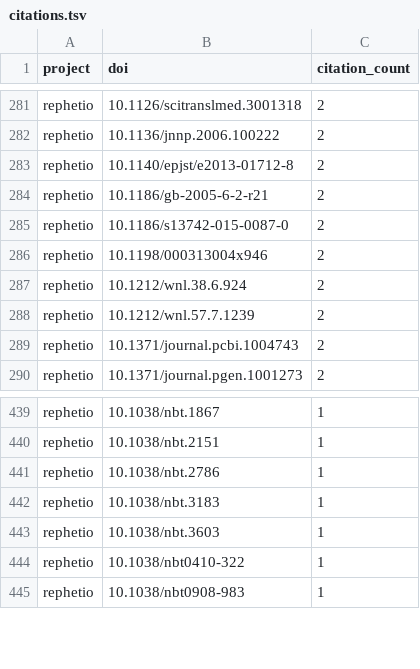
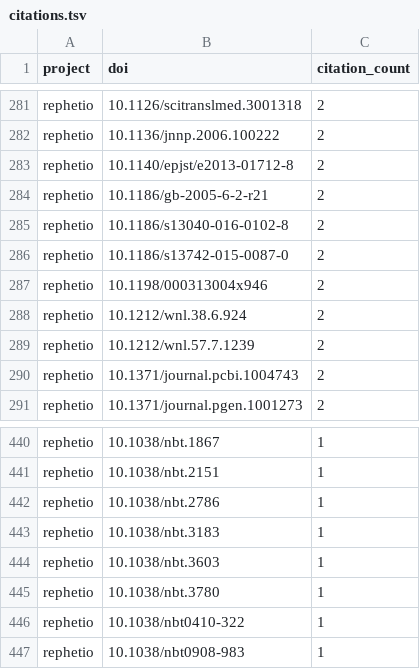
Before and after one commit to dhimmel/thinklytics, a TSV file: process/table/citations.tsv, drawn as a sheet; only a part is shown, gaps mark what is left out; the diff names each change by its address in the sheet, - before the commit and + after, or states it on an @@ line.

```diff
--- a/process/table/citations.tsv
+++ b/process/table/citations.tsv
+row 285: rephetio | 10.1186/s13040-016-0102-8 | 2
+row 445: rephetio | 10.1038/nbt.3780 | 1
```
Also changed, not shown: process/table/comments.tsv, process/table/documents.tsv, 12 other files.
